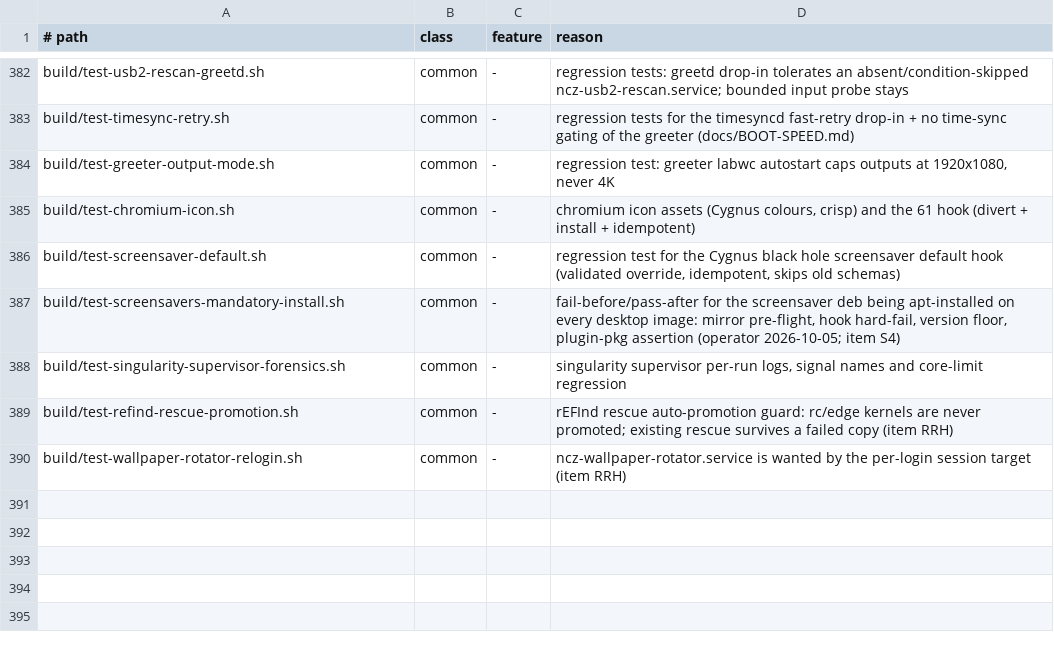
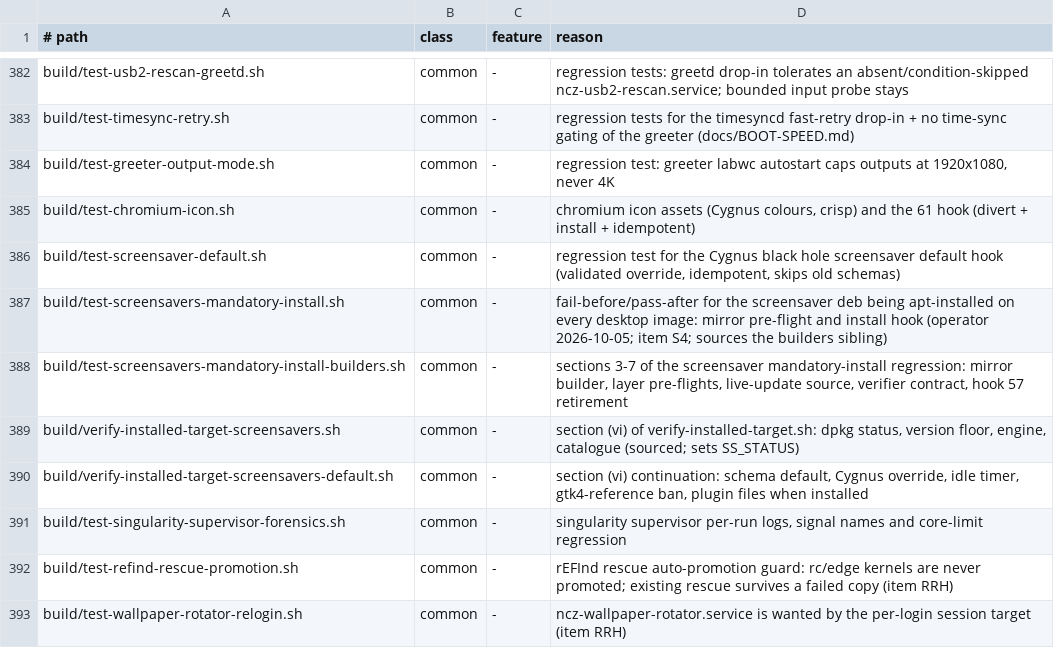
Before and after one commit to ncz-os/cix-installer, a TSV file: docs/platform-inventory.tsv, drawn as a sheet; only a part is shown, gaps mark what is left out.

Commit message:
screensavers: split the verifier and regression test under the review hunk cap
Section (vi) of verify-installed-target.sh and sections (3)-(7) of the
mandatory-install test each produced a single hunk over 9000 bytes. Move
them into sourced siblings so every reviewable hunk stays under the cap.
The driver still runs the whole contract; the siblings are inventoried.

```diff
--- a/docs/platform-inventory.tsv
+++ b/docs/platform-inventory.tsv
@@ -386,3 +386,6 @@ build/test-chromium-icon.sh	common	-	chromium icon assets (Cygnus colours, crisp
 build/test-screensaver-default.sh	common	-	regression test for the Cygnus black hole screensaver default hook (validated override, idempotent, skips old schemas)
-build/test-screensavers-mandatory-install.sh	common	-	fail-before/pass-after for the screensaver deb being apt-installed on every desktop image: mirror pre-flight, hook hard-fail, version floor, plugin-pkg assertion (operator 2026-10-05; item S4)
+build/test-screensavers-mandatory-install.sh	common	-	fail-before/pass-after for the screensaver deb being apt-installed on every desktop image: mirror pre-flight and install hook (operator 2026-10-05; item S4; sources the builders sibling)
+build/test-screensavers-mandatory-install-builders.sh	common	-	sections 3-7 of the screensaver mandatory-install regression: mirror builder, layer pre-flights, live-update source, verifier contract, hook 57 retirement
+build/verify-installed-target-screensavers.sh	common	-	section (vi) of verify-installed-target.sh: dpkg status, version floor, engine, catalogue (sourced; sets SS_STATUS)
+build/verify-installed-target-screensavers-default.sh	common	-	section (vi) continuation: schema default, Cygnus override, idle timer, gtk4-reference ban, plugin files when installed
 build/test-singularity-supervisor-forensics.sh	common	-	singularity supervisor per-run logs, signal names and core-limit regression
```
Also changed, not shown: 5 other files.
